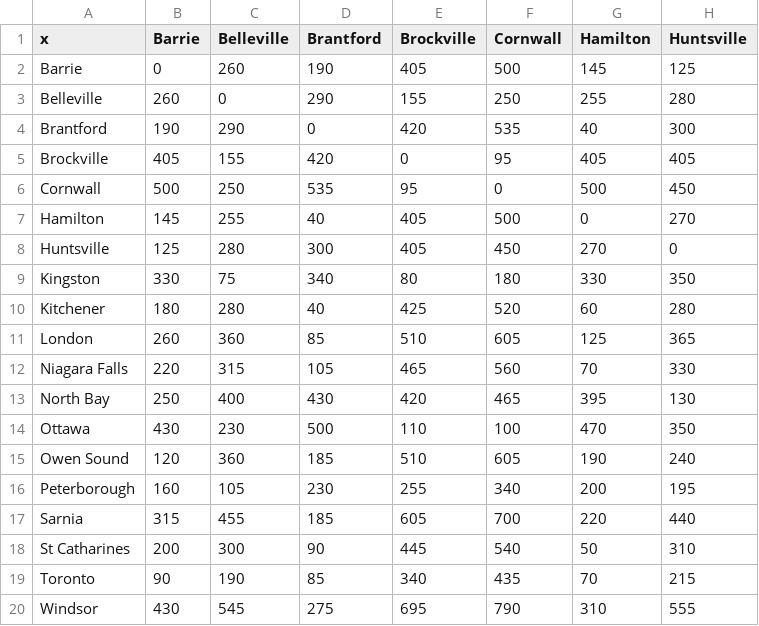
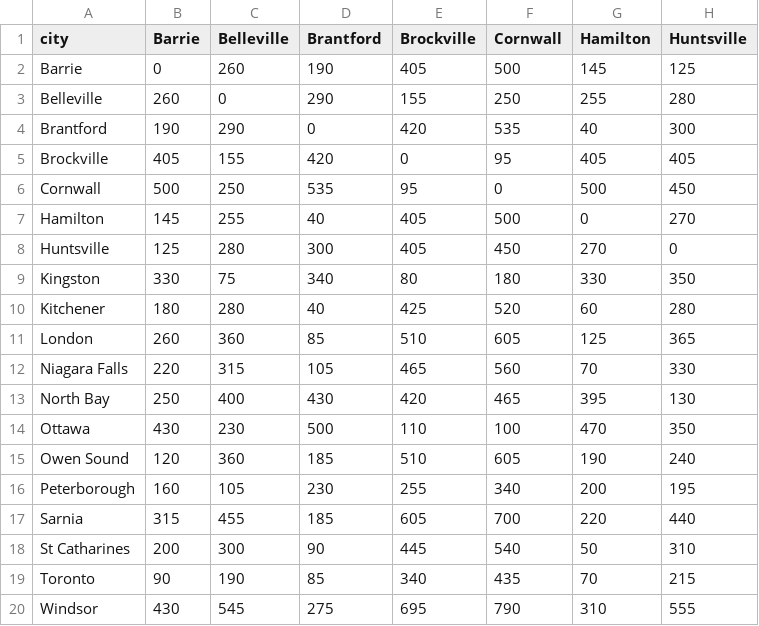
Before and after one commit to nxskok/stad29-notes, a CSV file: southern-ontario.csv, drawn as a sheet; only a part is shown; the diff names each change by its address in the sheet, - before the commit and + after, or states it on an @@ line.

```diff
--- a/southern-ontario.csv
+++ b/southern-ontario.csv
-A1: x
+A1: city
```
Also changed, not shown: 43 other files.
